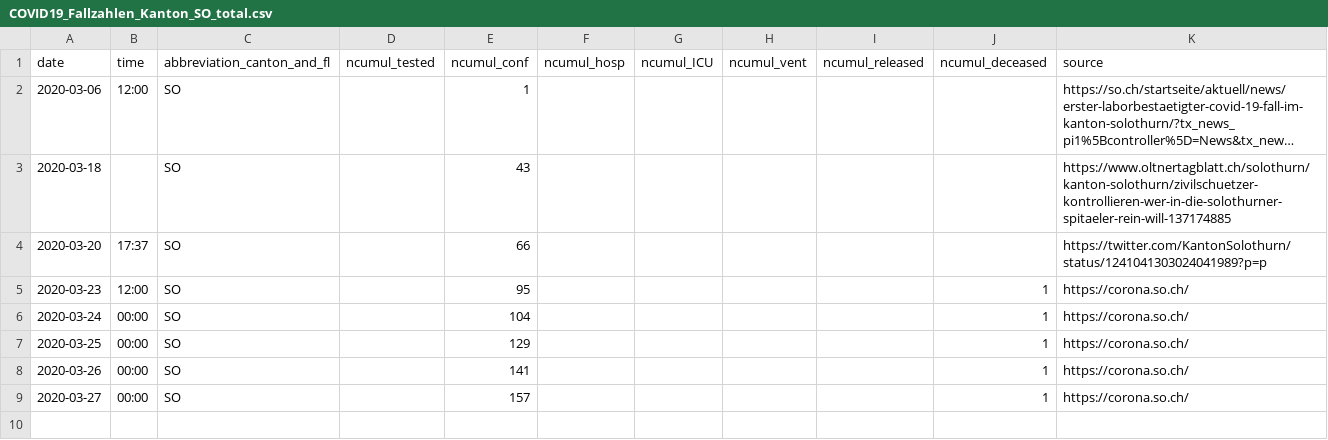
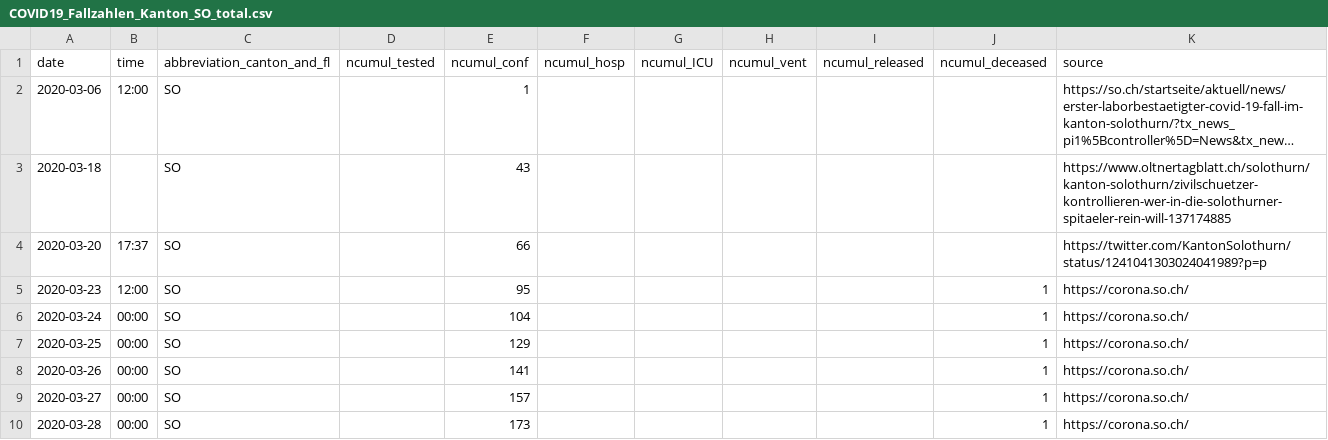
Before and after one commit to CorinneHuegli/covid_19, a CSV file: fallzahlen_kanton_total_csv/COVID19_Fallzahlen_Kanton_SO_total.csv, drawn as a sheet; long unchanged cells end in …; the diff names each change by its address in the sheet, - before the commit and + after, or states it on an @@ line.

```diff
--- a/fallzahlen_kanton_total_csv/COVID19_Fallzahlen_Kanton_SO_total.csv
+++ b/fallzahlen_kanton_total_csv/COVID19_Fallzahlen_Kanton_SO_total.csv
+row 10: 2020-03-28 | 00:00 | SO |  | 173 |  |  |  |  | 1 | https://corona.so.ch/
```
